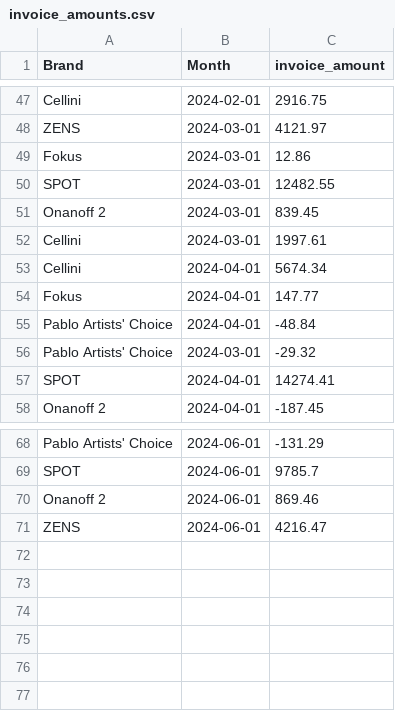
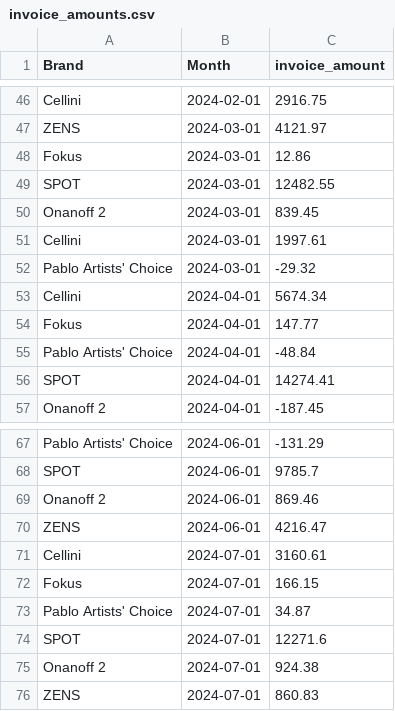
Before and after one commit to aaronbunda1/brandhut_data, a CSV file: bh_dbt/seeds/invoice_amounts.csv, drawn as a sheet; only a part is shown, gaps mark what is left out; the diff covers the shown part only.

```diff
--- a/bh_dbt/seeds/invoice_amounts.csv
+++ b/bh_dbt/seeds/invoice_amounts.csv
@@ -52,2 +51,3 @@ Onanoff 2,2024-03-01,839.45
 Cellini,2024-03-01,1997.61
+Pablo Artists' Choice,2024-03-01,-29.32
 Cellini,2024-04-01,5674.34
@@ -55,3 +55,2 @@ Fokus,2024-04-01,147.77
 Pablo Artists' Choice,2024-04-01,-48.84
-Pablo Artists' Choice,2024-03-01,-29.32
 SPOT,2024-04-01,14274.41
@@ -71 +70,7 @@ Onanoff 2,2024-06-01,869.46
 ZENS,2024-06-01,4216.47
+Cellini,2024-07-01,3160.61
+Fokus,2024-07-01,166.15
+Pablo Artists' Choice,2024-07-01,34.87
+SPOT,2024-07-01,12271.6
+Onanoff 2,2024-07-01,924.38
+ZENS,2024-07-01,860.83
```
Also changed, not shown: 4 added rows, 5 removed rows and 23 moved rows elsewhere in this file, bh_dbt/seeds/manual_metrics_by_brand_and_month.csv, 1 other file.
